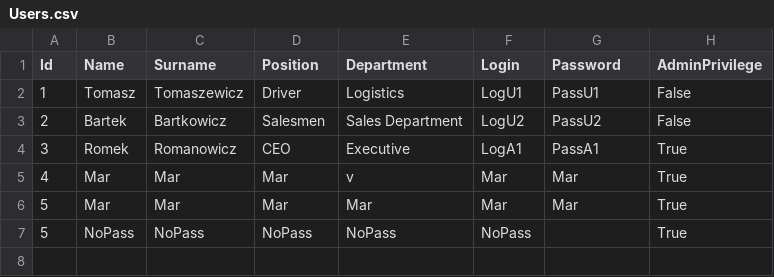
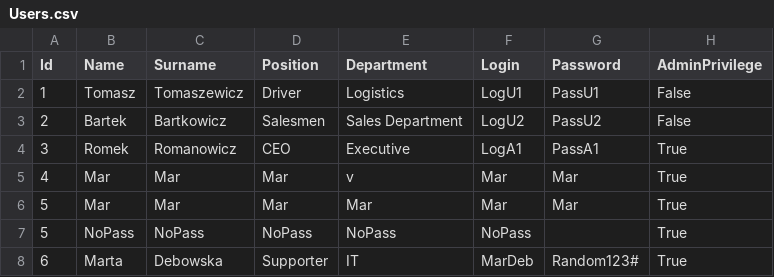
Before and after one commit to infoshareacademy/jcszr11-WeCSharp, a CSV file: Schedulist/Users.csv, drawn as a sheet; the diff names each change by its address in the sheet, - before the commit and + after, or states it on an @@ line.

Commit message:
Small comment to Work Modes, modified Users.csv

```diff
--- a/Schedulist/Users.csv
+++ b/Schedulist/Users.csv
+row 8: 6 | Marta | Debowska | Supporter | IT | MarDeb | Random123# | True
```
Also changed, not shown: 1 other file.
